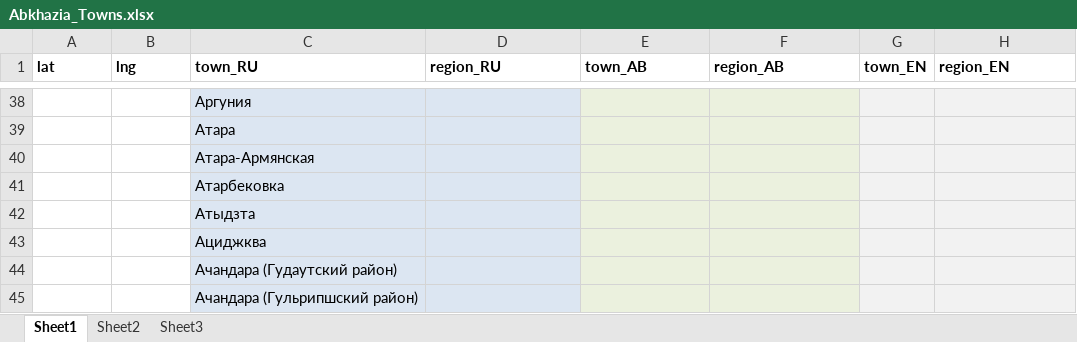
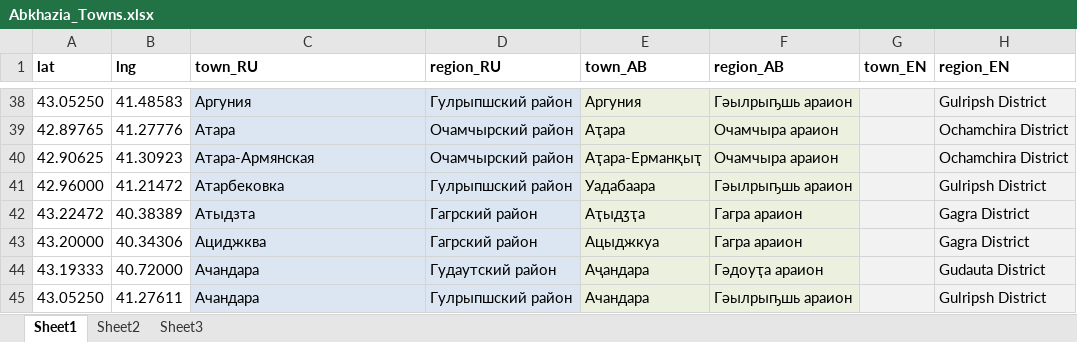
Before and after one commit to OpossumPetya/abkhazia_geo, an Excel workbook: Abkhazia_Towns.xlsx, sheet Sheet1, drawn as a sheet; only a part is shown, gaps mark what is left out; values as stored, in another font and other column widths than the file's, no borders; removed rows and columns are numbered as before the commit, all else as after; the diff covers the shown part only; the diff names each change by its address in the sheet, - before the commit and + after, or states it on an @@ line.

Commit message:
Completed all towns starting with A

```diff
--- a/Abkhazia_Towns.xlsx (sheet Sheet1)
+++ b/Abkhazia_Towns.xlsx (sheet Sheet1)
-A38 (lat): (empty)
+A38 (lat): 43.05250
-B38 (lng): (empty)
+B38 (lng): 41.48583
-D38 (region_RU): (empty)
+D38 (region_RU): Гулрыпшский район
-E38 (town_AB): (empty)
+E38 (town_AB): Аргуния
-F38 (region_AB): (empty)
+F38 (region_AB): Гәылрыҧшь араион
-H38 (region_EN): (empty)
+H38 (region_EN): Gulripsh District
-A39 (lat): (empty)
+A39 (lat): 42.89765
-B39 (lng): (empty)
+B39 (lng): 41.27776
-D39:D40 (region_RU): (empty)
+D39:D40 (region_RU): Очамчырский район
-E39 (town_AB): (empty)
+E39 (town_AB): Аҭара
-F39:F40 (region_AB): (empty)
+F39:F40 (region_AB): Очамчыра араион
-H39:H40 (region_EN): (empty)
+H39:H40 (region_EN): Ochamchira District
-A40 (lat): (empty)
+A40 (lat): 42.90625
-B40 (lng): (empty)
+B40 (lng): 41.30923
-E40 (town_AB): (empty)
+E40 (town_AB): Аҭара-Ерманқыҭ
-A41 (lat): (empty)
+A41 (lat): 42.96000
-B41 (lng): (empty)
+B41 (lng): 41.21472
-D41 (region_RU): (empty)
+D41 (region_RU): Гулрыпшский район
-E41 (town_AB): (empty)
+E41 (town_AB): Уадабаара
-F41 (region_AB): (empty)
+F41 (region_AB): Гәылрыҧшь араион
-H41 (region_EN): (empty)
+H41 (region_EN): Gulripsh District
-A42 (lat): (empty)
+A42 (lat): 43.22472
-B42 (lng): (empty)
+B42 (lng): 40.38389
-D42:D43 (region_RU): (empty)
+D42:D43 (region_RU): Гагрский район
-E42 (town_AB): (empty)
+E42 (town_AB): Аҭыдӡҭа
-F42:F43 (region_AB): (empty)
+F42:F43 (region_AB): Гагра араион
-H42:H43 (region_EN): (empty)
+H42:H43 (region_EN): Gagra District
-A43 (lat): (empty)
+A43 (lat): 43.20000
-B43 (lng): (empty)
+B43 (lng): 40.34306
-E43 (town_AB): (empty)
+E43 (town_AB): Ацыджкуа
-row 44:  |  | Ачандара (Гудаутский район)
-row 45:  |  | Ачандара (Гульрипшский район)
+row 44: 43.19333 | 40.72000 | Ачандара | Гудаутский район | Аҷандара | Гәдоуҭа араион |  | Gudauta District
+row 45: 43.05250 | 41.27611 | Ачандара | Гулрыпшский район | Ачандара | Гәылрыҧшь араион |  | Gulripsh District
```
Also changed, not shown: 2 added rows, 2 removed rows and 42 edited cells elsewhere in this sheet.
